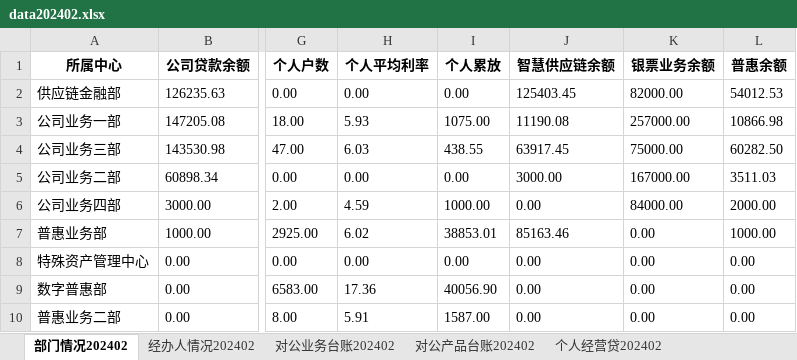
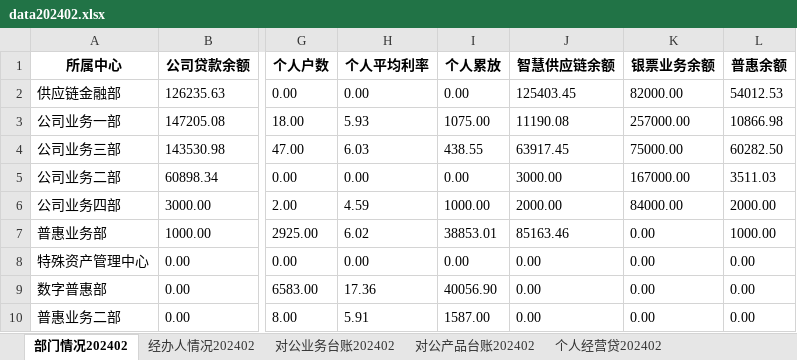
Before and after one commit to modem1024k/streamlit2023, an Excel workbook: excel/data202402.xlsx, sheet 部门情况202402, drawn as a sheet; only a part is shown, gaps mark what is left out; values as stored, in another font and other column widths than the file's, no borders; the diff names each change by its address in the sheet, - before the commit and + after, or states it on an @@ line.

Commit message:
Add files via upload

```diff
--- a/excel/data202402.xlsx (sheet 部门情况202402)
+++ b/excel/data202402.xlsx (sheet 部门情况202402)
-J6 (智慧供应链余额): 0.00
+J6 (智慧供应链余额): 2000.00
```
